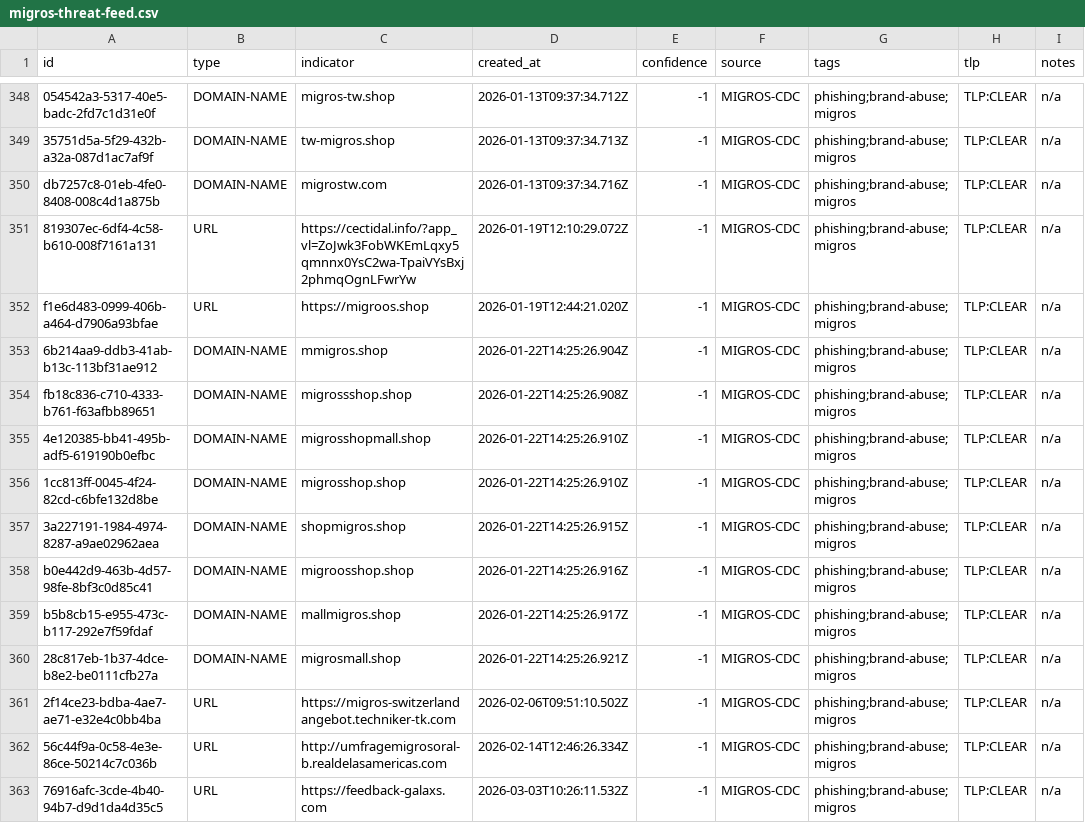
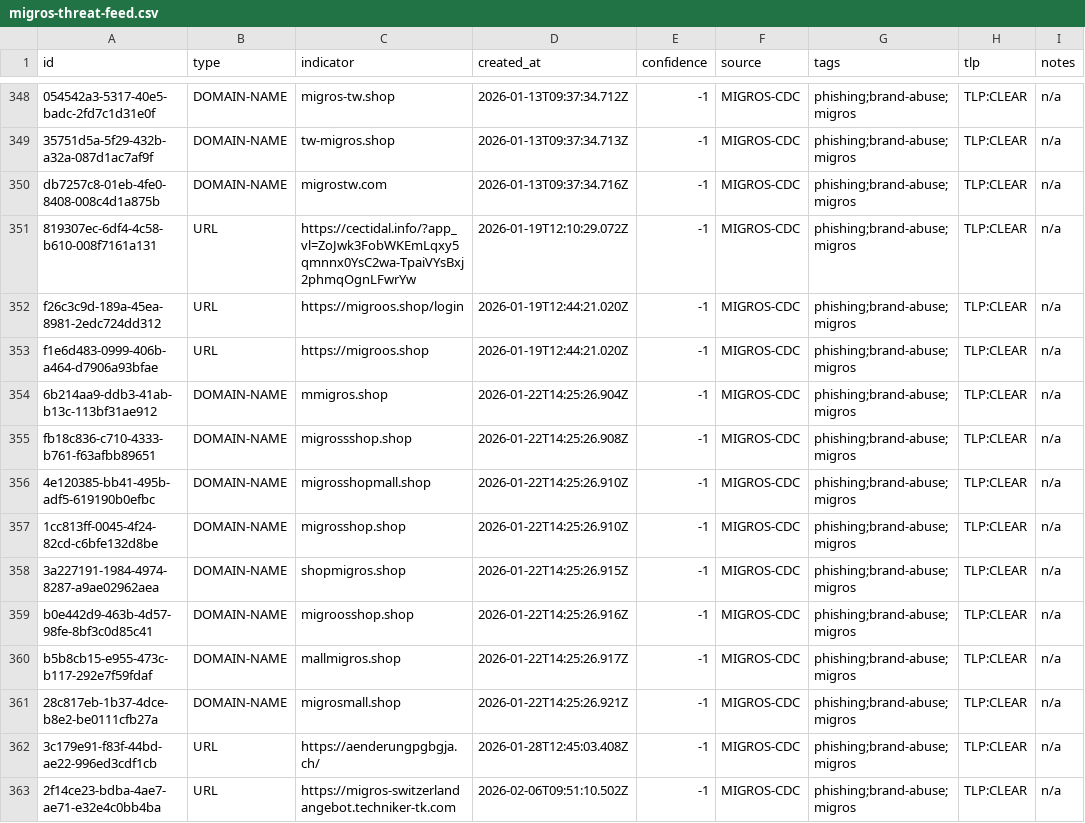
Before and after one commit to migros/migros-threat-feeds, a CSV file: feeds/csv/migros-threat-feed.csv, drawn as a sheet; only a part is shown, gaps mark what is left out; the shorter side is filled out with more unchanged rows.

Commit message:
Feed updates

```diff
--- a/feeds/csv/migros-threat-feed.csv
+++ b/feeds/csv/migros-threat-feed.csv
@@ -351,2 +351,3 @@ id,type,indicator,created_at,confidence,source,tags,tlp,notes
 "819307ec-6df4-4c58-b610-008f7161a131","URL","https://cectidal.info/?app_vl=ZoJwk3FobWKEmLqxy5qmnnx0YsC2wa-TpaiVYsBxj2phmqOgnLFwrYw","2026-01-19T12:10:29.072Z","-1","MIGROS-CDC","phishing;brand-abuse;migros","TLP:CLEAR","n/a"
+"f26c3c9d-189a-45ea-8981-2edc724dd312","URL","https://migroos.shop/login","2026-01-19T12:44:21.020Z","-1","MIGROS-CDC","phishing;brand-abuse;migros","TLP:CLEAR","n/a"
 "f1e6d483-0999-406b-a464-d7906a93bfae","URL","https://migroos.shop","2026-01-19T12:44:21.020Z","-1","MIGROS-CDC","phishing;brand-abuse;migros","TLP:CLEAR","n/a"
@@ -360,2 +361,3 @@ id,type,indicator,created_at,confidence,source,tags,tlp,notes
 "28c817eb-1b37-4dce-b8e2-be0111cfb27a","DOMAIN-NAME","migrosmall.shop","2026-01-22T14:25:26.921Z","-1","MIGROS-CDC","phishing;brand-abuse;migros","TLP:CLEAR","n/a"
+"3c179e91-f83f-44bd-ae22-996ed3cdf1cb","URL","https://aenderungpgbgja.ch/","2026-01-28T12:45:03.408Z","-1","MIGROS-CDC","phishing;brand-abuse;migros","TLP:CLEAR","n/a"
 "2f14ce23-bdba-4ae7-ae71-e32e4c0bb4ba","URL","https://migros-switzerlandangebot.techniker-tk.com","2026-02-06T09:51:10.502Z","-1","MIGROS-CDC","phishing;brand-abuse;migros","TLP:CLEAR","n/a"
```
Also changed, not shown: 5 other files.
